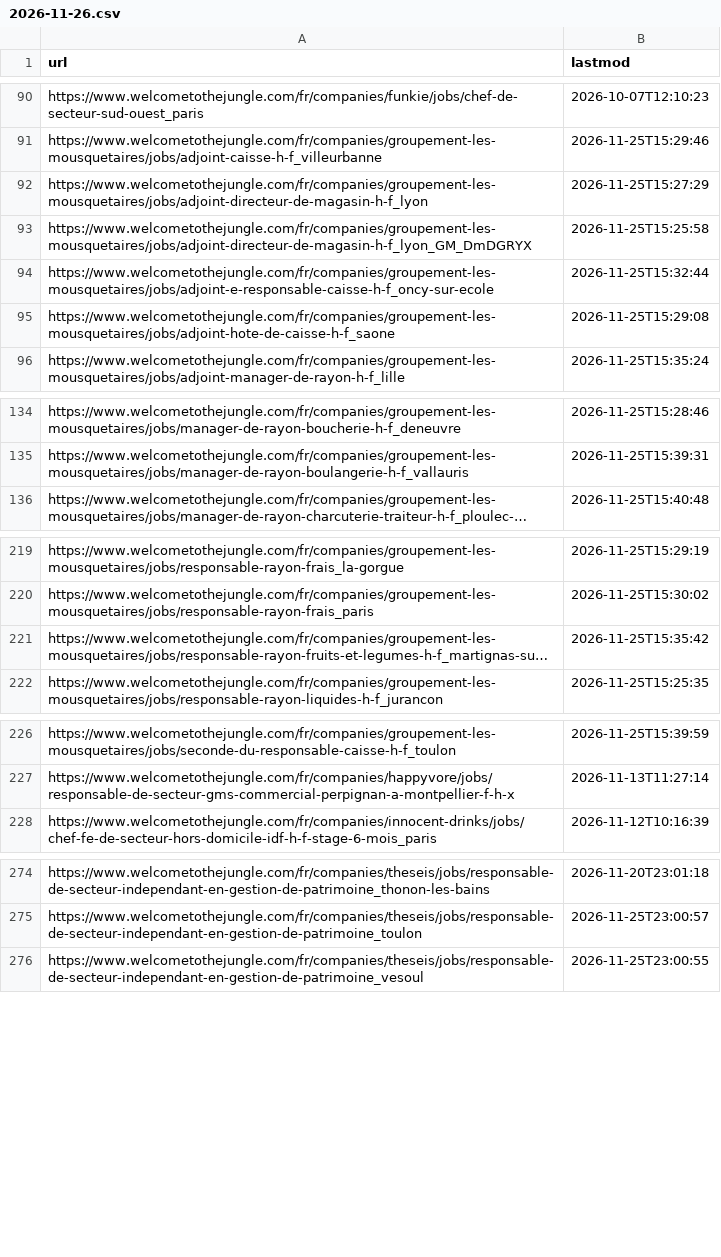
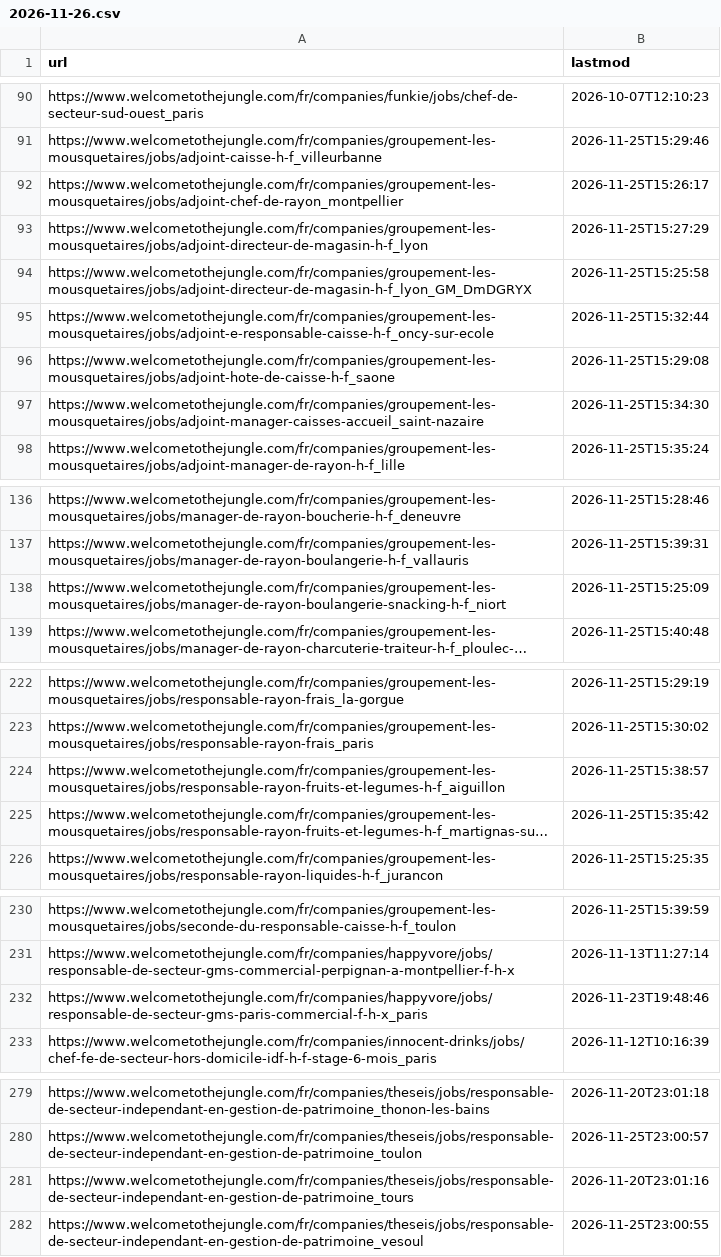
Before and after one commit to LinaSouilmi/metier-retail, a CSV file: data/wttj/actives/2026-11-26.csv, drawn as a sheet; only a part is shown, gaps mark what is left out; long unchanged cells end in …; the diff names each change by its address in the sheet, - before the commit and + after, or states it on an @@ line.

```diff
--- a/data/wttj/actives/2026-11-26.csv
+++ b/data/wttj/actives/2026-11-26.csv
+row 92: https://www.welcometothejungle.com/fr/companies/groupement-les-mousquetaires/jobs/adjoint-chef-de-rayon_montpellier | 2026-11-25T15:26:17
+row 97: https://www.welcometothejungle.com/fr/companies/groupement-les-mousquetaires/jobs/adjoint-manager-caisses-accueil_saint-nazaire | 2026-11-25T15:34:30
+row 138: https://www.welcometothejungle.com/fr/companies/groupement-les-mousquetaires/jobs/manager-de-rayon-boulangerie-snacking-h-f_niort | 2026-11-25T15:25:09
+row 224: https://www.welcometothejungle.com/fr/companies/groupement-les-mousquetaires/jobs/responsable-rayon-fruits-et-legumes-h-f_aiguillon | 2026-11-25T15:38:57
+row 232: https://www.welcometothejungle.com/fr/companies/happyvore/jobs/responsable-de-secteur-gms-paris-commercial-f-h-x_paris | 2026-11-23T19:48:46
+row 281: https://www.welcometothejungle.com/fr/companies/theseis/jobs/responsable-de-secteur-independant-en-gestion-de-patrimoine_tours | 2026-11-20T23:01:16
```
Also changed, not shown: data/actives/2026-11-26.csv, data/adzuna/serie.csv, 11 other files.
